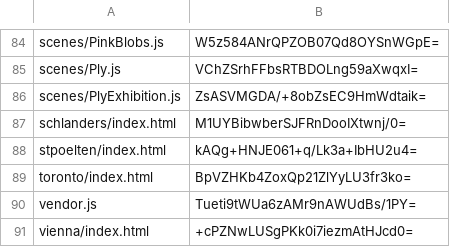
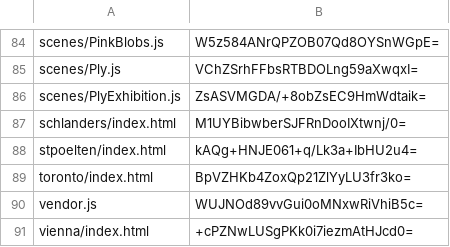
Before and after one commit to artificialmuseum/artificialmuseum.com, a CSV file: docs/etags.csv, drawn as a sheet; only a part is shown, gaps mark what is left out.

```diff
--- a/docs/etags.csv
+++ b/docs/etags.csv
@@ -89,3 +89,3 @@ stpoelten/index.html,kAQg+HNJE061+q/Lk3a+IbHU2u4=
 toronto/index.html,BpVZHKb4ZoxQp21ZlYyLU3fr3ko=
-vendor.js,Tueti9tWUa6zAMr9nAWUdBs/1PY=
+vendor.js,WUJNOd89vvGui0oMNxwRiVhiB5c=
 vienna/index.html,+cPZNwLUSgPKk0i7iezmAtHJcd0=
```
Also changed, not shown: 2 other files.
